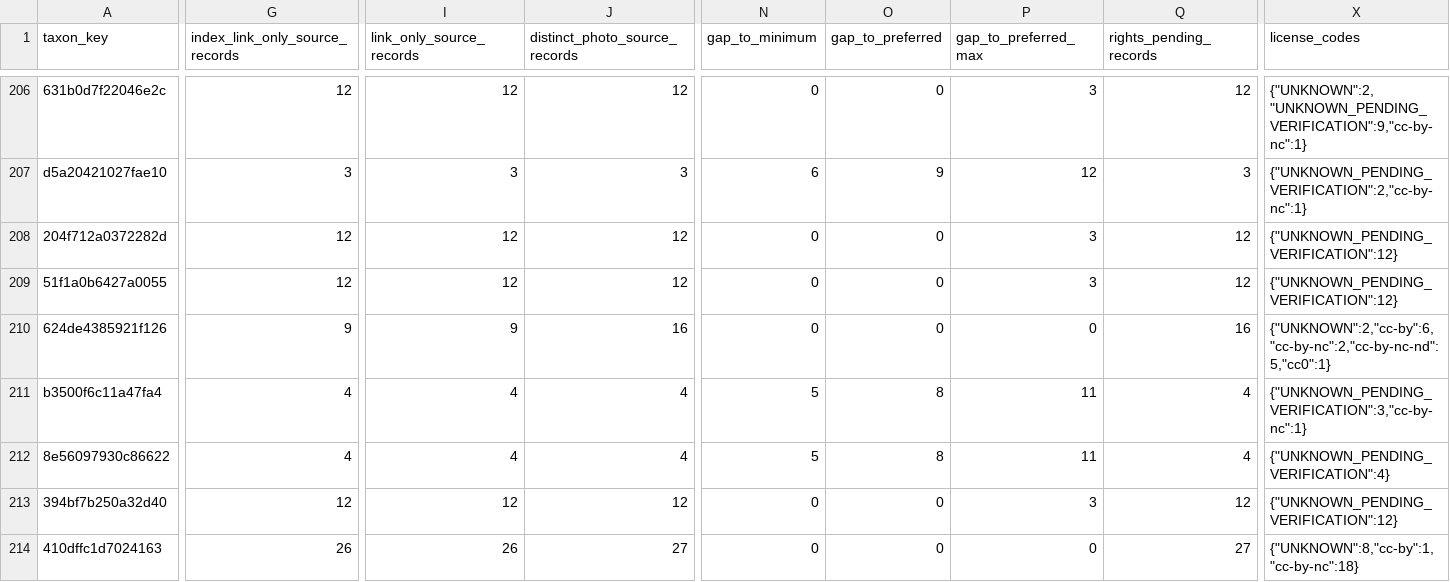
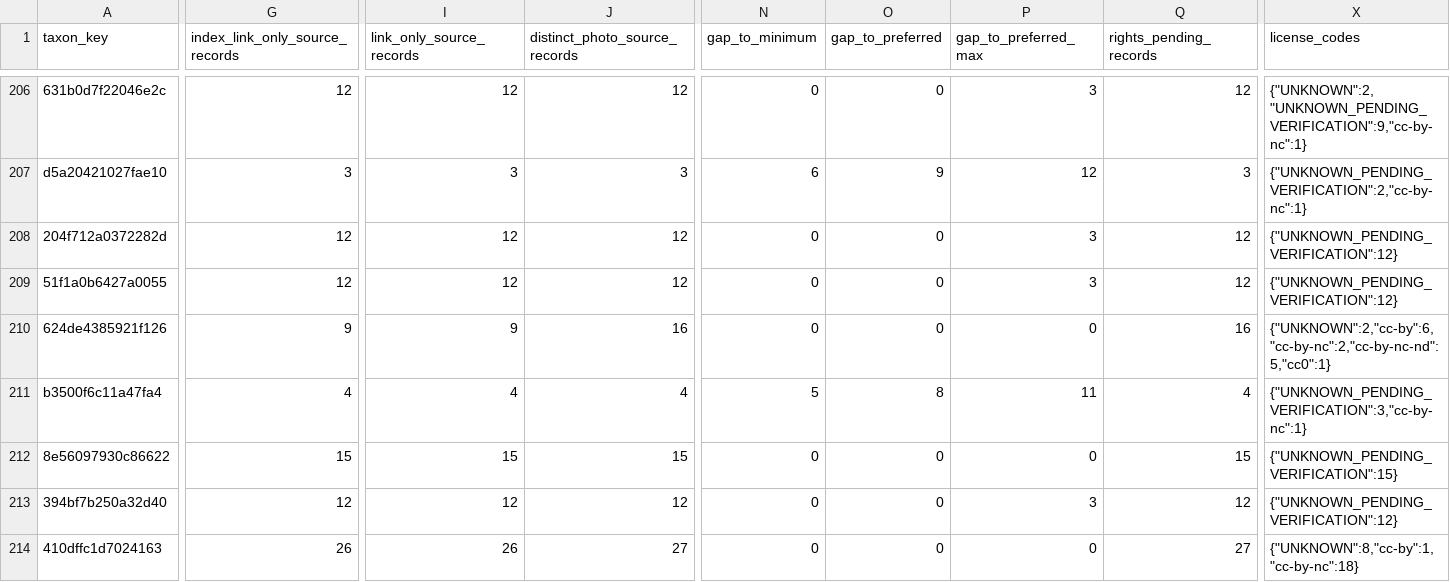
Before and after one commit to osullivanpaul55-cpu/VNMV1-SPECIMEN-RESEARCH, a CSV file: data/species_coverage.csv, drawn as a sheet; only a part is shown, gaps mark what is left out; the diff names each change by its address in the sheet, - before the commit and + after, or states it on an @@ line.

```diff
--- a/data/species_coverage.csv
+++ b/data/species_coverage.csv
-G212 (index_link_only_source_records): 4
+G212 (index_link_only_source_records): 15
-I212 (link_only_source_records): 4
+I212 (link_only_source_records): 15
-J212 (distinct_photo_source_records): 4
+J212 (distinct_photo_source_records): 15
-N212 (gap_to_minimum): 5
+N212 (gap_to_minimum): 0
-O212 (gap_to_preferred): 8
+O212 (gap_to_preferred): 0
-P212 (gap_to_preferred_max): 11
+P212 (gap_to_preferred_max): 0
-Q212 (rights_pending_records): 4
+Q212 (rights_pending_records): 15
-X212 (license_codes): {"UNKNOWN_PENDING_VERIFICATION":4}
+X212 (license_codes): {"UNKNOWN_PENDING_VERIFICATION":15}
```
Also changed, not shown: 1 other file.
